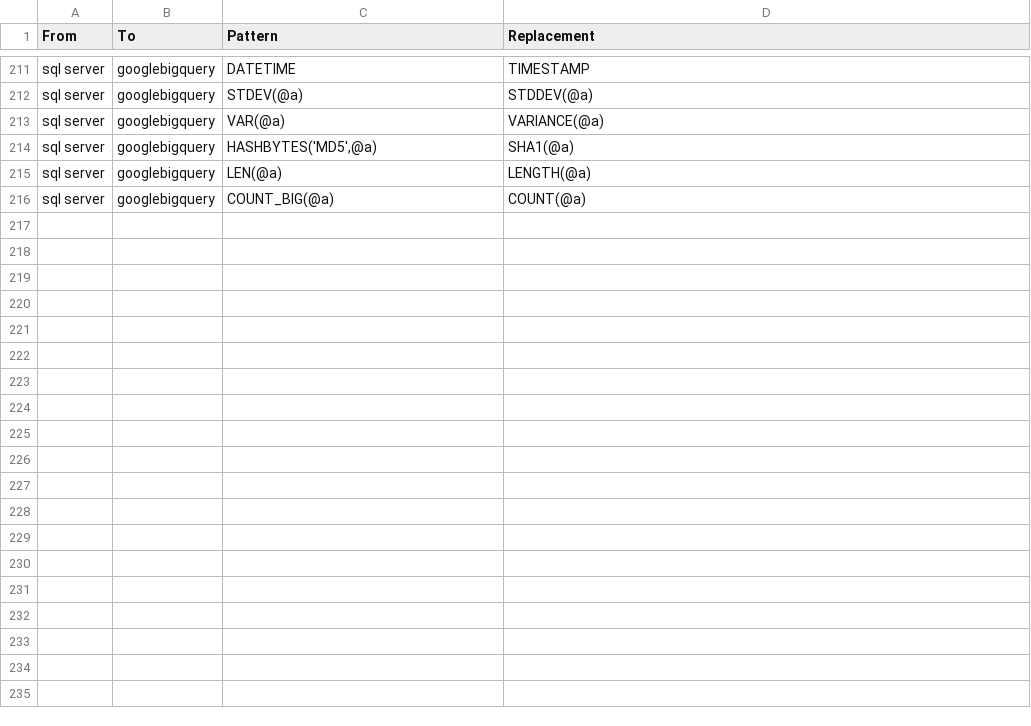
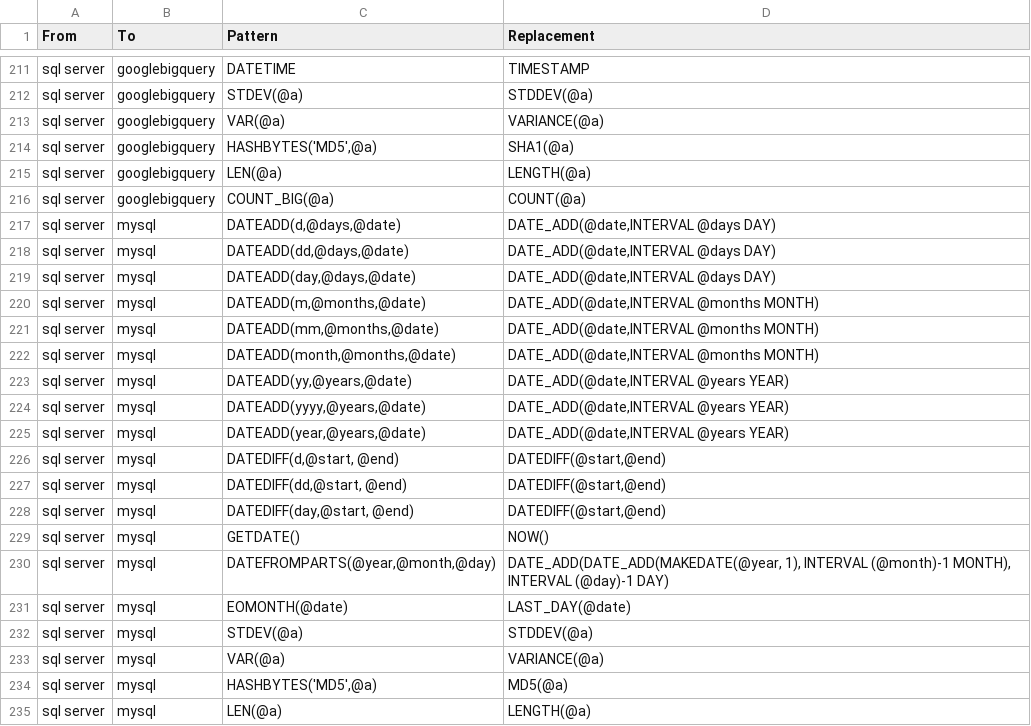
Before and after one commit to OHDSI/SqlRender, a CSV file: inst/csv/replacementPatterns.csv, drawn as a sheet; only a part is shown, gaps mark what is left out; the diff covers the shown part only.

Commit message:
add mysql to csv

```diff
--- a/inst/csv/replacementPatterns.csv
+++ b/inst/csv/replacementPatterns.csv
@@ -216 +216,20 @@ From,To,Pattern,Replacement
 "sql server","googlebigquery","COUNT_BIG(@a)","COUNT(@a)"
+"sql server","mysql","DATEADD(d,@days,@date)","DATE_ADD(@date,INTERVAL @days DAY)"
+"sql server","mysql","DATEADD(dd,@days,@date)","DATE_ADD(@date,INTERVAL @days DAY)"
+"sql server","mysql","DATEADD(day,@days,@date)","DATE_ADD(@date,INTERVAL @days DAY)"
+"sql server","mysql","DATEADD(m,@months,@date)","DATE_ADD(@date,INTERVAL @months MONTH)"
+"sql server","mysql","DATEADD(mm,@months,@date)","DATE_ADD(@date,INTERVAL @months MONTH)"
+"sql server","mysql","DATEADD(month,@months,@date)","DATE_ADD(@date,INTERVAL @months MONTH)"
+"sql server","mysql","DATEADD(yy,@years,@date)","DATE_ADD(@date,INTERVAL @years YEAR)"
+"sql server","mysql","DATEADD(yyyy,@years,@date)","DATE_ADD(@date,INTERVAL @years YEAR)"
+"sql server","mysql","DATEADD(year,@years,@date)","DATE_ADD(@date,INTERVAL @years YEAR)"
+"sql server","mysql","DATEDIFF(d,@start, @end)","DATEDIFF(@start,@end)"
+"sql server","mysql","DATEDIFF(dd,@start, @end)","DATEDIFF(@start,@end)"
+"sql server","mysql","DATEDIFF(day,@start, @end)","DATEDIFF(@start,@end)"
+"sql server","mysql","GETDATE()","NOW()"
+"sql server","mysql","DATEFROMPARTS(@year,@month,@day)"," DATE_ADD(DATE_ADD(MAKEDATE(@year, 1), INTERVAL (@month)-1 MONTH), INTERVAL (@day)-1 DAY)"
+"sql server","mysql","EOMONTH(@date)","LAST_DAY(@date)"
+"sql server","mysql","STDEV(@a)","STDDEV(@a)"
+"sql server","mysql","VAR(@a)","VARIANCE(@a)"
+"sql server","mysql","HASHBYTES('MD5',@a)","MD5(@a)"
+"sql server","mysql","LEN(@a)","LENGTH(@a)"
```
Also changed, not shown: 17 added rows elsewhere in this file.
